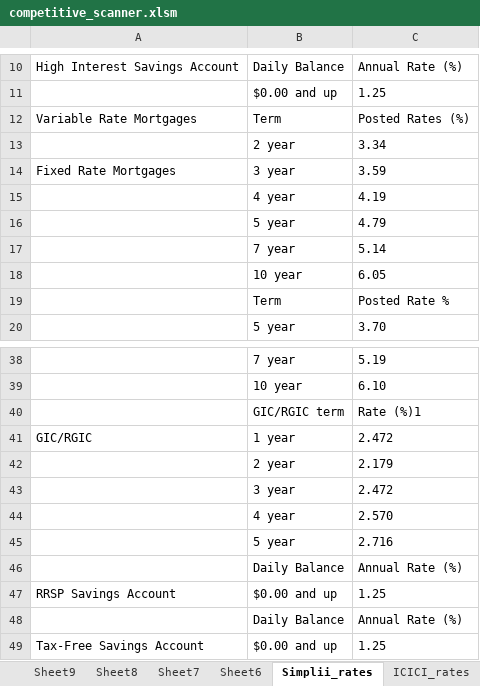
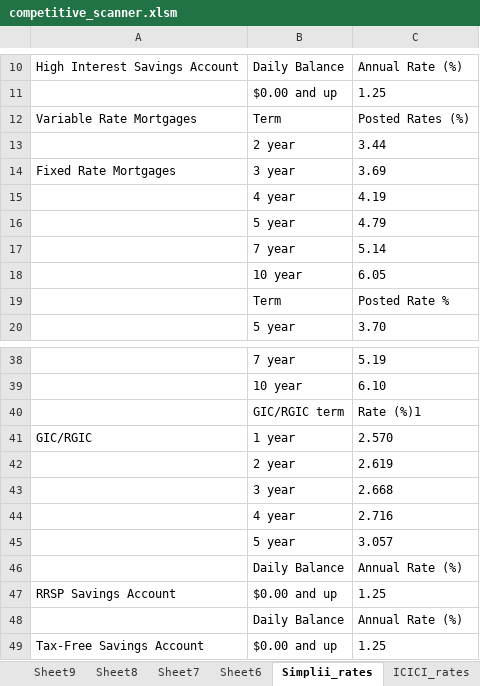
Before and after one commit to Strathhardie/Competitive-Tracker-Public, an Excel workbook: Excel Scanner/competitive_scanner.xlsm, sheet Simplii_rates, drawn as a sheet; only a part is shown, gaps mark what is left out; values as stored, in another font and other column widths than the file's, no borders; table styles not drawn; removed rows and columns are numbered as before the commit, all else as after; the diff names each change by its address in the sheet, - before the commit and + after, or states it on an @@ line.

```diff
--- a/Excel Scanner/competitive_scanner.xlsm (sheet Simplii_rates)
+++ b/Excel Scanner/competitive_scanner.xlsm (sheet Simplii_rates)
-C13: 3.34
+C13: 3.44
-C14: 3.59
+C14: 3.69
-C41: 2.472
+C41: 2.570
-C42: 2.179
+C42: 2.619
-C43: 2.472
+C43: 2.668
-row 44:  | 4 year | 2.570
-B44: 5 year
+B44: 4 year
+row 45:  | 5 year | 3.057
```
